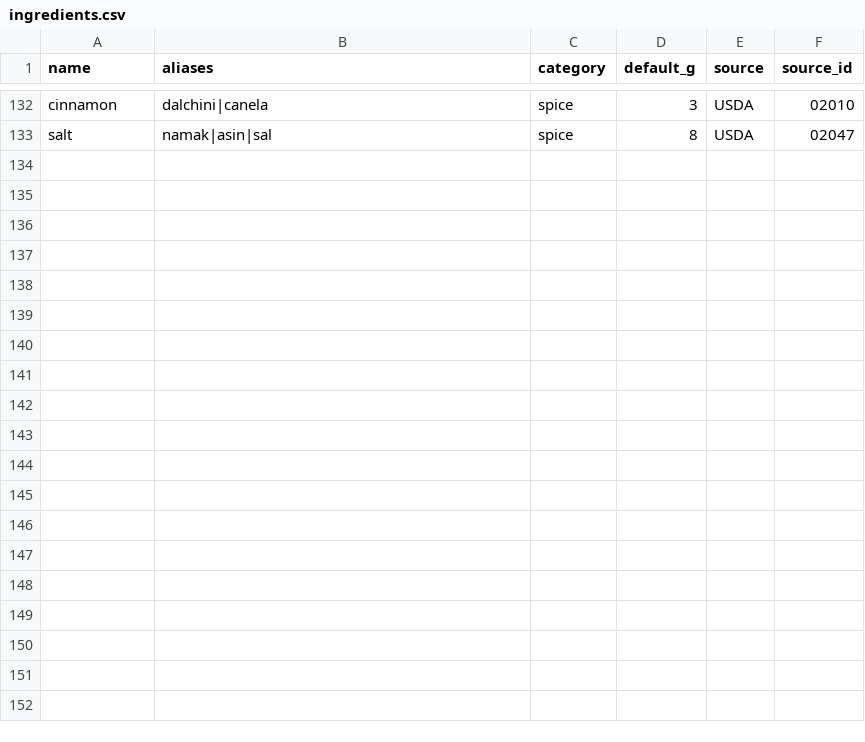
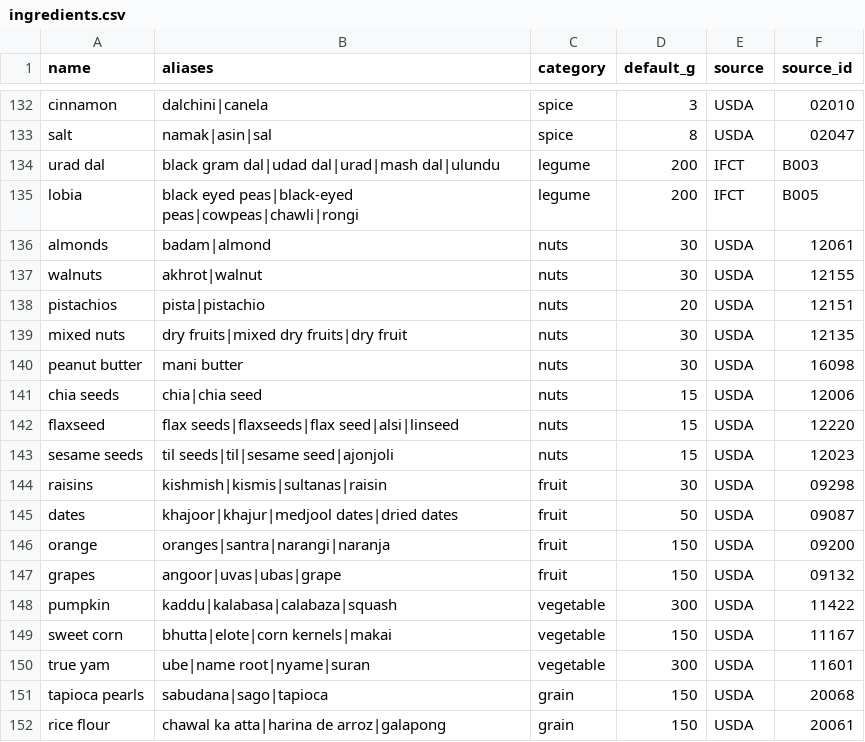
Before and after one commit to ishtrain07/heritage-plate, a CSV file: data/ingredients.csv, drawn as a sheet; only a part is shown, gaps mark what is left out; the diff covers the shown part only; the diff names each change by its address in the sheet, - before the commit and + after, or states it on an @@ line.

```diff
--- a/data/ingredients.csv
+++ b/data/ingredients.csv
+row 134: urad dal | black gram dal|udad dal|urad|mash dal|ulundu | legume | 200 | IFCT | B003
+row 135: lobia | black eyed peas|black-eyed peas|cowpeas|chawli|rongi | legume | 200 | IFCT | B005
+row 136: almonds | badam|almond | nuts | 30 | USDA | 12061
+row 137: walnuts | akhrot|walnut | nuts | 30 | USDA | 12155
+row 138: pistachios | pista|pistachio | nuts | 20 | USDA | 12151
+row 139: mixed nuts | dry fruits|mixed dry fruits|dry fruit | nuts | 30 | USDA | 12135
+row 140: peanut butter | mani butter | nuts | 30 | USDA | 16098
+row 141: chia seeds | chia|chia seed | nuts | 15 | USDA | 12006
+row 142: flaxseed | flax seeds|flaxseeds|flax seed|alsi|linseed | nuts | 15 | USDA | 12220
+row 143: sesame seeds | til seeds|til|sesame seed|ajonjoli | nuts | 15 | USDA | 12023
+row 144: raisins | kishmish|kismis|sultanas|raisin | fruit | 30 | USDA | 09298
+row 145: dates | khajoor|khajur|medjool dates|dried dates | fruit | 50 | USDA | 09087
+row 146: orange | oranges|santra|narangi|naranja | fruit | 150 | USDA | 09200
+row 147: grapes | angoor|uvas|ubas|grape | fruit | 150 | USDA | 09132
+row 148: pumpkin | kaddu|kalabasa|calabaza|squash | vegetable | 300 | USDA | 11422
+row 149: sweet corn | bhutta|elote|corn kernels|makai | vegetable | 150 | USDA | 11167
+row 150: true yam | ube|name root|nyame|suran | vegetable | 300 | USDA | 11601
+row 151: tapioca pearls | sabudana|sago|tapioca | grain | 150 | USDA | 20068
+row 152: rice flour | chawal ka atta|harina de arroz|galapong | grain | 150 | USDA | 20061
```
Also changed, not shown: 10 added rows and 6 edited cells elsewhere in this file, data/foods.csv, 8 other files.
